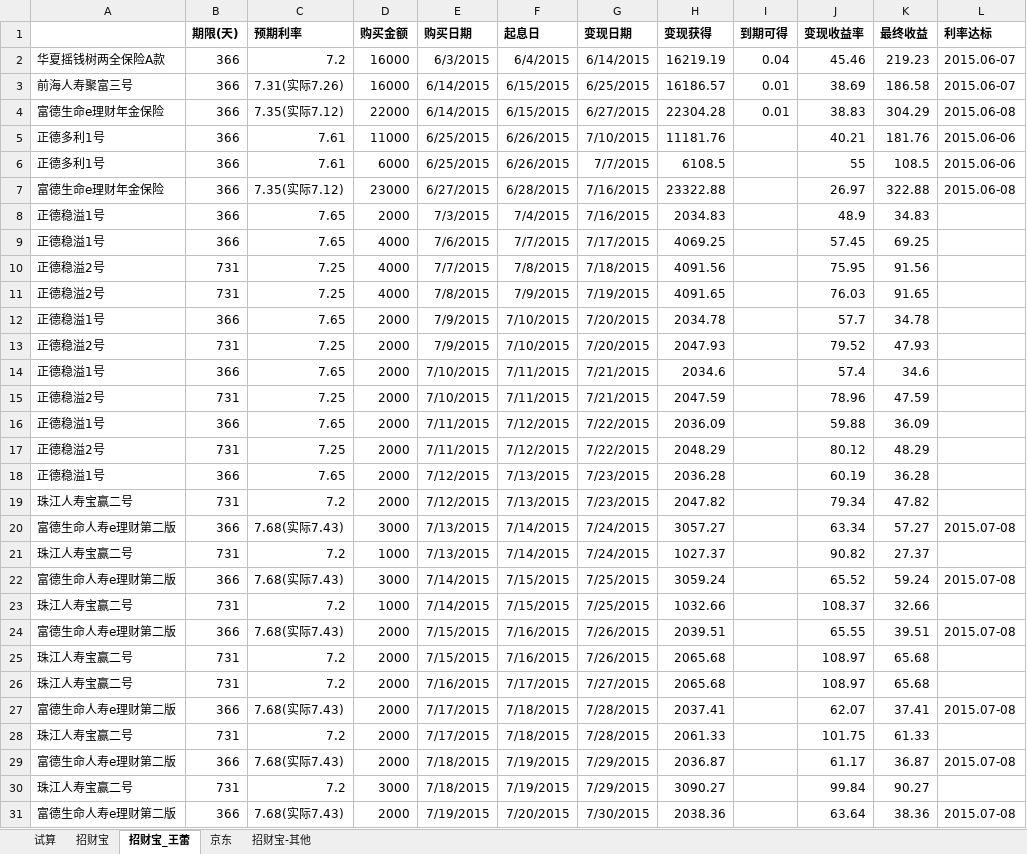
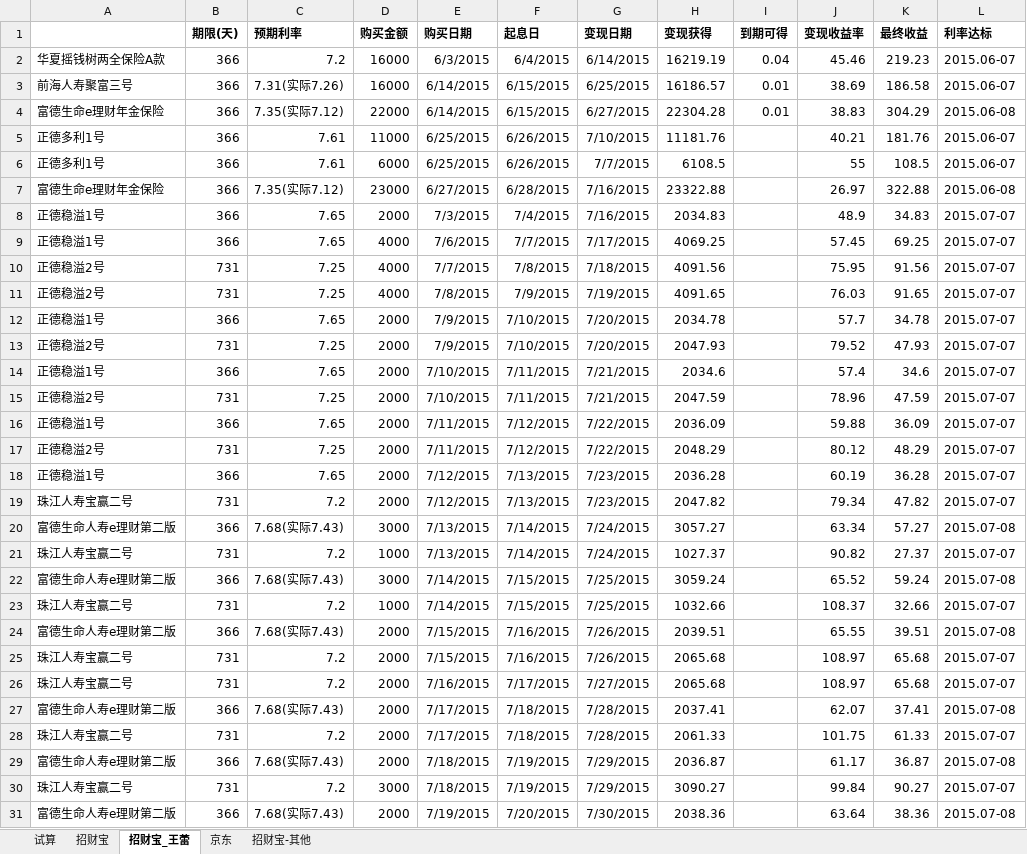
Before and after one commit to cnmud/832588m1pwG22w5t74PT0odv657C7m, an Excel workbook: 我的家/招财宝.xlsx, sheet 招财宝_王蕾, drawn as a sheet; only a part is shown; values as stored, in another font and other column widths than the file's, no borders; the diff covers the shown part only; the diff names each change by its address in the sheet, - before the commit and + after, or states it on an @@ line.

```diff
--- a/我的家/招财宝.xlsx (sheet 招财宝_王蕾)
+++ b/我的家/招财宝.xlsx (sheet 招财宝_王蕾)
-L5:L6 (利率达标): 2015.06-06
+L5:L6 (利率达标): 2015.06-07
-L8:L19 (利率达标): (empty)
+L8:L19 (利率达标): 2015.07-07
-L21 (利率达标): (empty)
+L21 (利率达标): 2015.07-07
-L23 (利率达标): (empty)
+L23 (利率达标): 2015.07-07
-L25:L26 (利率达标): (empty)
+L25:L26 (利率达标): 2015.07-07
-L28 (利率达标): (empty)
+L28 (利率达标): 2015.07-07
-L30 (利率达标): (empty)
+L30 (利率达标): 2015.07-07
```
Also changed, not shown: 2 added rows, 21 edited cells and cell formats elsewhere in this sheet, sheet 招财宝, hidden cells, 1 other file.
